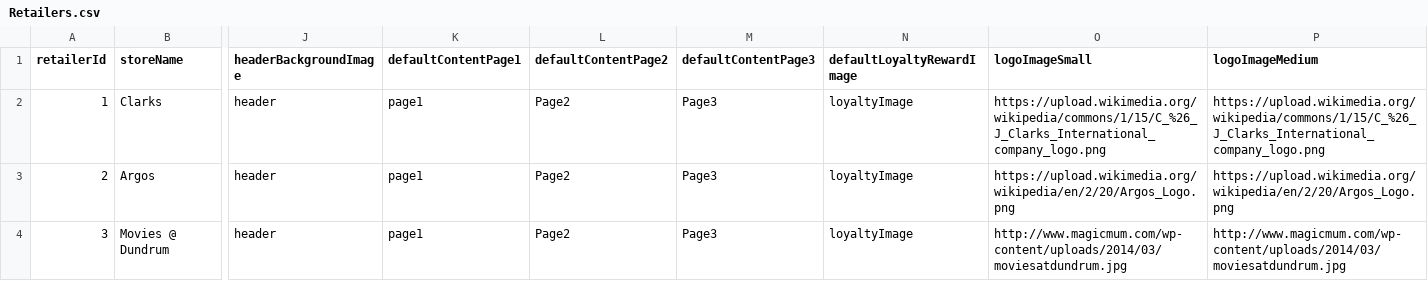
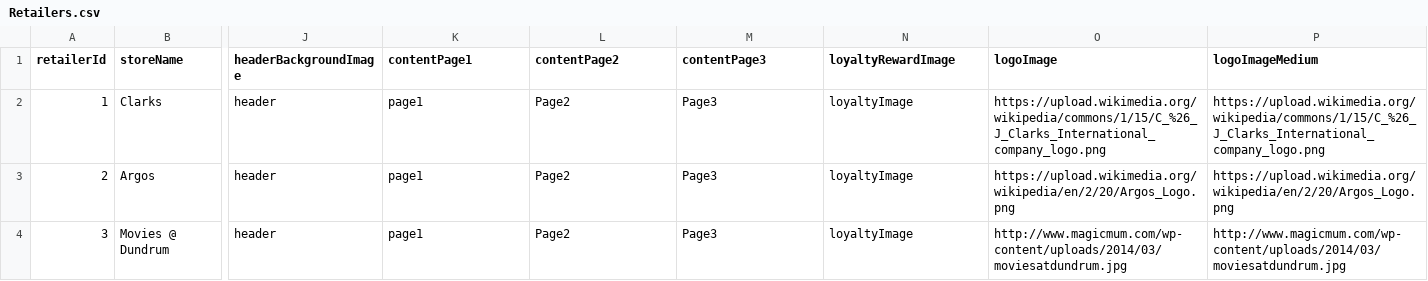
Before and after one commit to OisinODonnell/ShopTrawlerREST, a CSV file: src/main/resources/static/Retailers.csv, drawn as a sheet; only a part is shown, gaps mark what is left out; the diff names each change by its address in the sheet, - before the commit and + after, or states it on an @@ line.

```diff
--- a/src/main/resources/static/Retailers.csv
+++ b/src/main/resources/static/Retailers.csv
-K1: defaultContentPage1
+K1: contentPage1
-L1: defaultContentPage2
+L1: contentPage2
-M1: defaultContentPage3
+M1: contentPage3
-N1: defaultLoyaltyRewardImage
+N1: loyaltyRewardImage
-O1: logoImageSmall
+O1: logoImage
```
Also changed, not shown: src/main/resources/static/ShoppingCentre.csv, target/classes/static/Retailers.csv, 20 other files.
